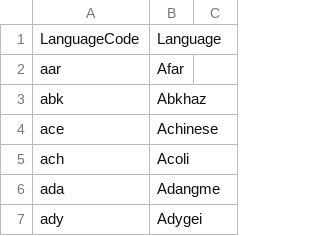
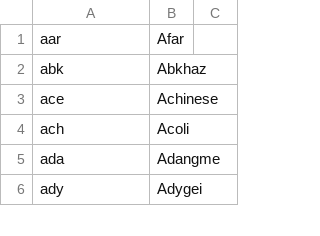
Before and after one commit to jorol/2026-bibliocon, a CSV file: files/processing-marc/dict_languages.csv, drawn as a sheet; only a part is shown; the diff names each change by its address in the sheet, - before the commit and + after, or states it on an @@ line.

Commit message:
add marc2dc.fix

```diff
--- a/files/processing-marc/dict_languages.csv
+++ b/files/processing-marc/dict_languages.csv
-row 1: LanguageCode | Language
```
Also changed, not shown: 2 other files.
